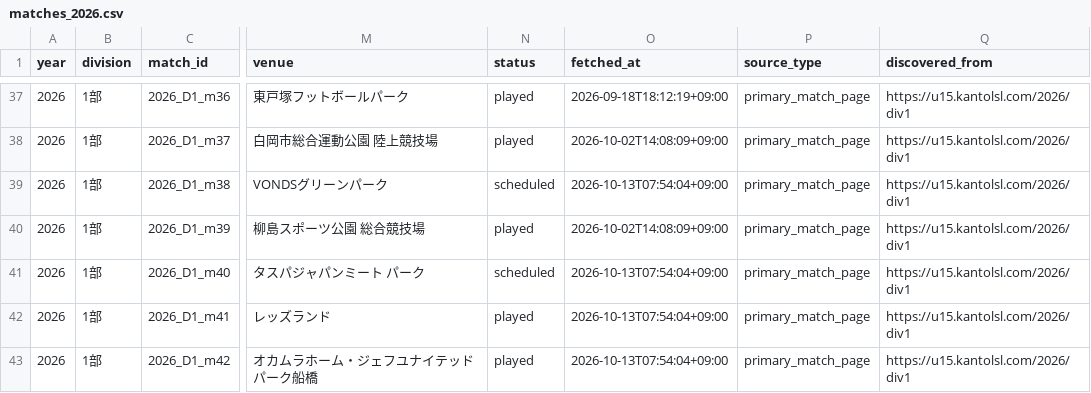
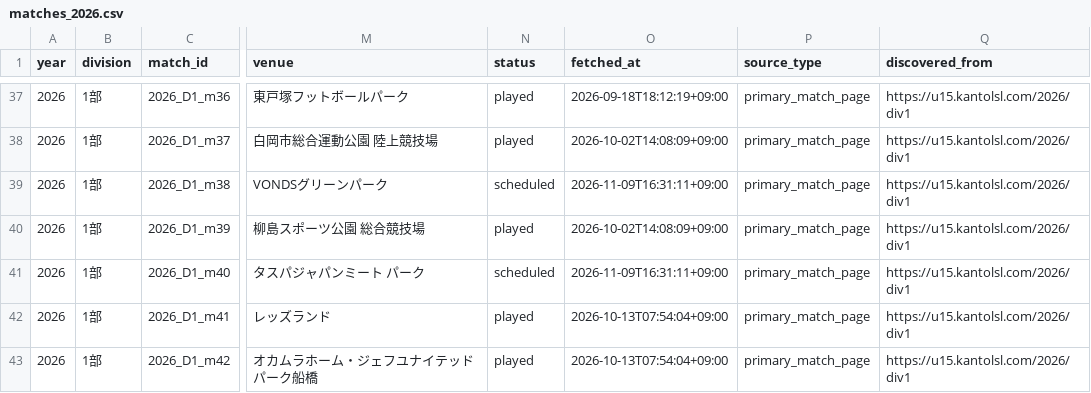
Before and after one commit to sakana-no-osama/sakana-no-osama.github.io, a CSV file: data/matches_2026.csv, drawn as a sheet; only a part is shown, gaps mark what is left out; the diff covers the shown part only; the diff names each change by its address in the sheet, - before the commit and + after, or states it on an @@ line.

```diff
--- a/data/matches_2026.csv
+++ b/data/matches_2026.csv
-O39 (fetched_at): 2026-10-13T07:54:04+09:00
+O39 (fetched_at): 2026-11-09T16:31:11+09:00
-O41 (fetched_at): 2026-10-13T07:54:04+09:00
+O41 (fetched_at): 2026-11-09T16:31:11+09:00
```
Also changed, not shown: 56 edited cells elsewhere in this file, data/goal_events_2026.csv, data/league_standings_2026_div1.csv, 17 other files.
